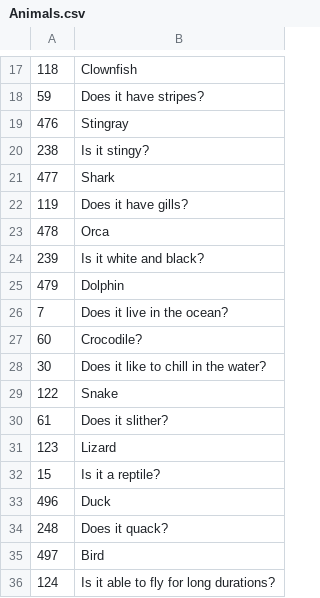
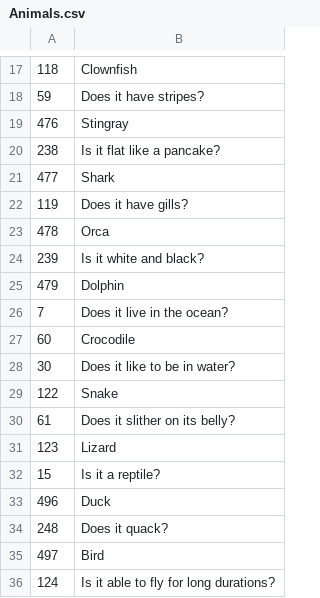
Before and after one commit to Blaker-Space/animal-guesser, a CSV file: Animals.csv, drawn as a sheet; only a part is shown, gaps mark what is left out.

Commit message:
Animals.csv: Fix minor typos in animal names and questions. Change wording of some questions to avoid ambiguity.

```diff
--- a/Animals.csv
+++ b/Animals.csv
@@ -19,3 +19,3 @@
 476,Stingray
-238,Is it stingy?
+238,Is it flat like a pancake?
 477,Shark
@@ -26,6 +26,6 @@
 7,Does it live in the ocean?
-60,Crocodile?
-30,Does it like to chill in the water?
+60,Crocodile
+30,Does it like to be in water?
 122,Snake
-61,Does it slither?
+61,Does it slither on its belly?
 123,Lizard
```
